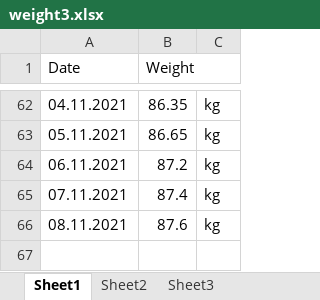
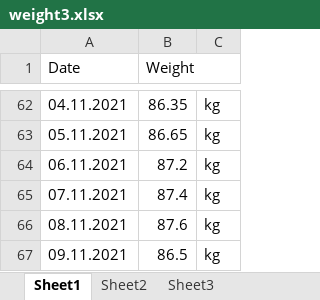
Before and after one commit to west32/all-code, an Excel workbook: MOSH Course/weight3.xlsx, sheet Sheet1, drawn as a sheet; only a part is shown, gaps mark what is left out; values as stored, in another font and other column widths than the file's, no borders; charts and pictures not drawn; the diff names each change by its address in the sheet, - before the commit and + after, or states it on an @@ line.

```diff
--- a/MOSH Course/weight3.xlsx (sheet Sheet1)
+++ b/MOSH Course/weight3.xlsx (sheet Sheet1)
+row 67: 09.11.2021 | 86.5 | kg
```
Also changed, not shown: charts or pictures, 19 other files.
